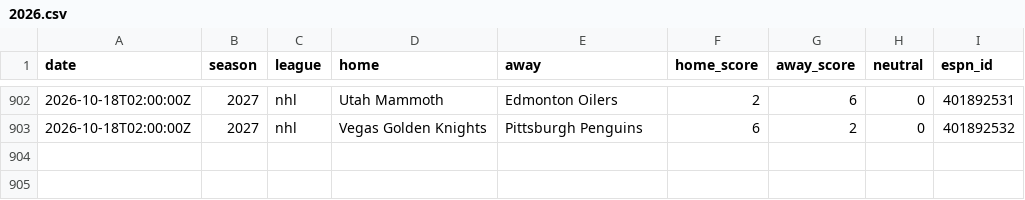
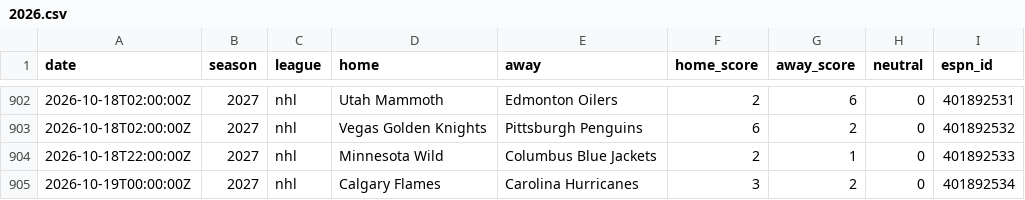
Before and after one commit to AdrianShah/C-Sports-Predictor, a CSV file: history/nhl/2026.csv, drawn as a sheet; only a part is shown, gaps mark what is left out; the diff names each change by its address in the sheet, - before the commit and + after, or states it on an @@ line.

```diff
--- a/history/nhl/2026.csv
+++ b/history/nhl/2026.csv
+row 904: 2026-10-18T22:00:00Z | 2027 | nhl | Minnesota Wild | Columbus Blue Jackets | 2 | 1 | 0 | 401892533
+row 905: 2026-10-19T00:00:00Z | 2027 | nhl | Calgary Flames | Carolina Hurricanes | 3 | 2 | 0 | 401892534
```
Also changed, not shown: 1 other file.
